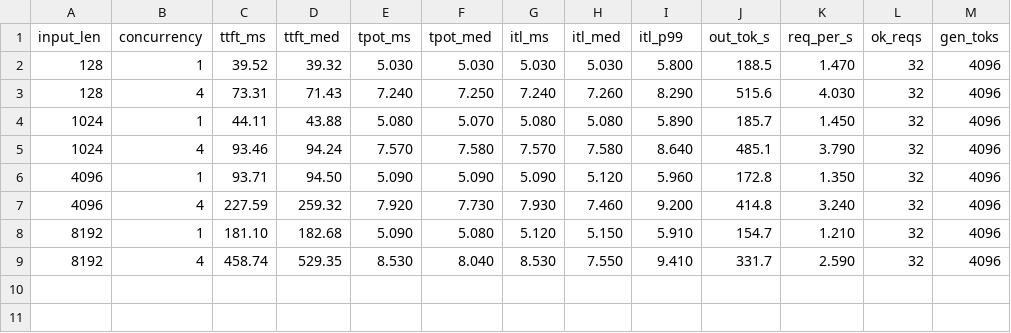
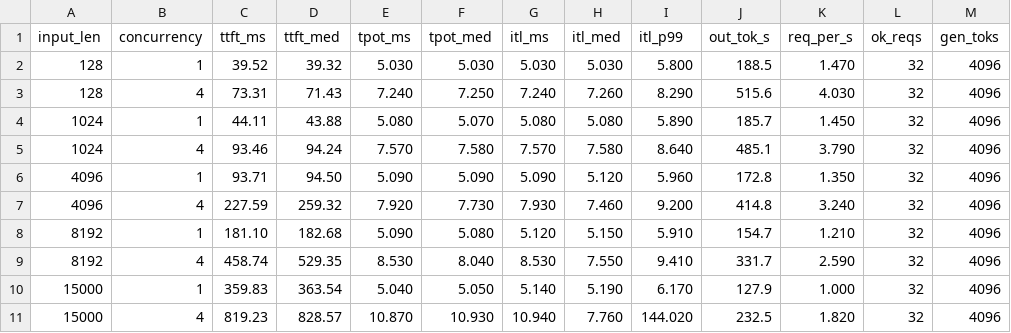
Before and after one commit to infervisor/plow, a CSV file: perf-data/campaign/gemma4-26b-a4b.h100.reference-vllm028-bf16.csv, drawn as a sheet; the diff names each change by its address in the sheet, - before the commit and + after, or states it on an @@ line.

```diff
--- a/perf-data/campaign/gemma4-26b-a4b.h100.reference-vllm028-bf16.csv
+++ b/perf-data/campaign/gemma4-26b-a4b.h100.reference-vllm028-bf16.csv
+row 10: 15000 | 1 | 359.83 | 363.54 | 5.040 | 5.050 | 5.140 | 5.190 | 6.170 | 127.9 | 1.000 | 32 | 4096
+row 11: 15000 | 4 | 819.23 | 828.57 | 10.870 | 10.930 | 10.940 | 7.760 | 144.020 | 232.5 | 1.820 | 32 | 4096
```
Also changed, not shown: perf-data/campaign/gemma4-12b.h100.reference-vllm028-bf16.csv, perf-data/campaign/gemma4-26b-a4b.h100.reference-vllm028-bf16-high-concurrency.csv, 2 other files.
